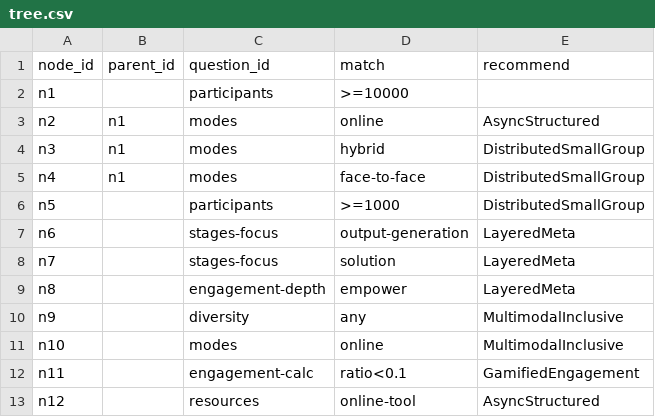
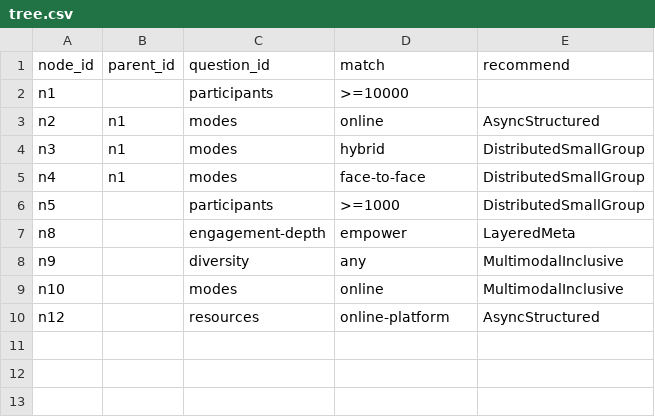
Before and after one commit to gumbelino/delibero, a CSV file: public/data/tree.csv, drawn as a sheet.

Commit message:
updated questionnaire; need to work on recommendation tree

```diff
--- a/public/data/tree.csv
+++ b/public/data/tree.csv
@@ -6,4 +6,2 @@ n4,n1,modes,face-to-face,DistributedSmallGroup
 n5,,participants,>=1000,DistributedSmallGroup
-n6,,stages-focus,output-generation,LayeredMeta
-n7,,stages-focus,solution,LayeredMeta
 n8,,engagement-depth,empower,LayeredMeta
@@ -11,3 +9,2 @@ n9,,diversity,any,MultimodalInclusive
 n10,,modes,online,MultimodalInclusive
-n11,,engagement-calc,ratio<0.1,GamifiedEngagement
-n12,,resources,online-tool,AsyncStructured
+n12,,resources,online-platform,AsyncStructured
```
Also changed, not shown: 22 other files.
